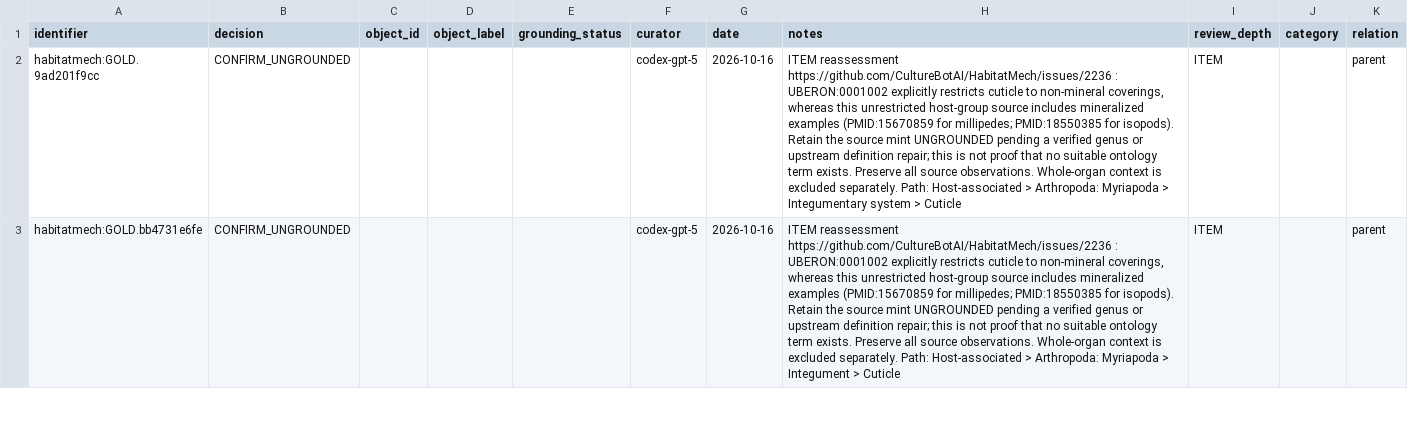
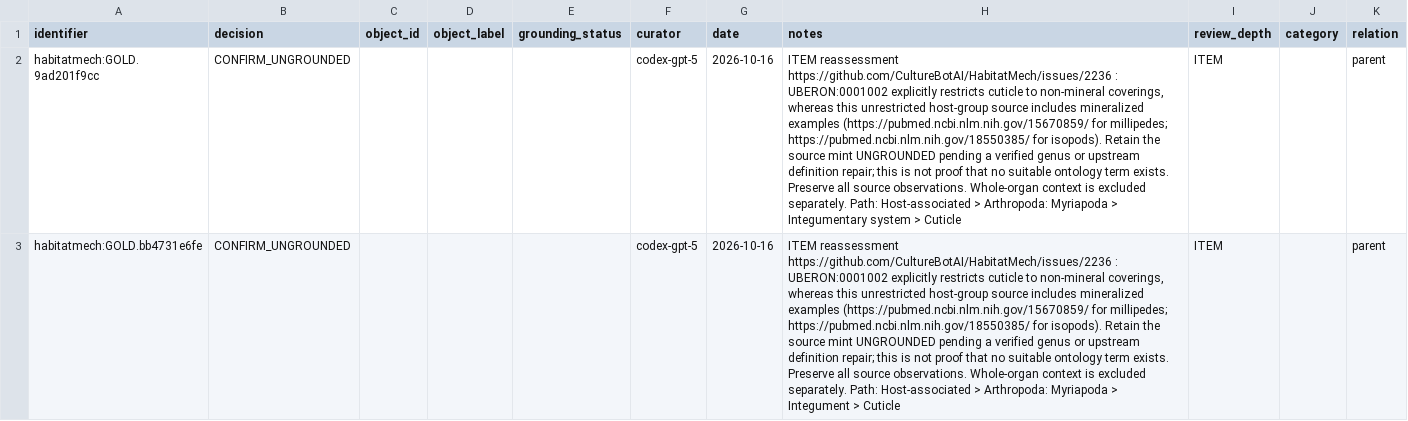
Before and after one commit to CultureBotAI/HabitatMech, a TSV file: curation/decisions.tsv, drawn as a sheet; only a part is shown; the diff covers the shown part only; the diff names each change by its address in the sheet, - before the commit and + after, or states it on an @@ line.

```diff
--- a/curation/decisions.tsv
+++ b/curation/decisions.tsv
-H2 (notes): …mineralized examples (PMID:15670859 for millipedes; PMID:18550385 for isopods).…
+H2 (notes): …mineralized examples (https://pubmed.ncbi.nlm.nih.gov/15670859/ for millipedes; https://pubmed.ncbi.nlm.nih.gov/18550385/ for isopods).…
-H3 (notes): …mineralized examples (PMID:15670859 for millipedes; PMID:18550385 for isopods).…
+H3 (notes): …mineralized examples (https://pubmed.ncbi.nlm.nih.gov/15670859/ for millipedes; https://pubmed.ncbi.nlm.nih.gov/18550385/ for isopods).…
```
Also changed, not shown: 1 edited cell elsewhere in this file, 9 other files.
